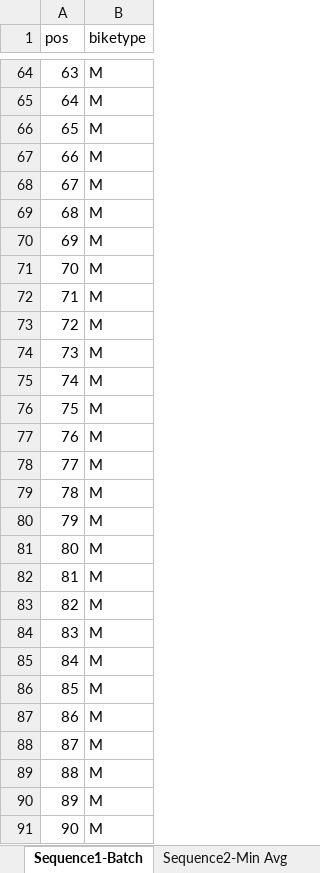
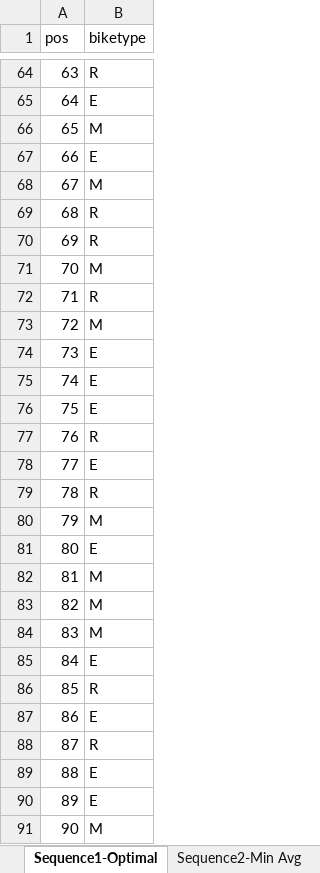
Before and after one commit to ebatiste/MMAL, an Excel workbook: Sequencing1.xlsx, sheet Sequence1-Optimal, drawn as a sheet; only a part is shown, gaps mark what is left out; values as stored, in another font and other column widths than the file's, no borders; the diff covers the shown part only; the diff names each change by its address in the sheet, - before the commit and + after, or states it on an @@ line.

```diff
--- a/Sequencing1.xlsx (sheet Sequence1-Optimal)
+++ b/Sequencing1.xlsx (sheet Sequence1-Optimal)
-sheet tab: Sequence1-Batch
+sheet tab: Sequence1-Optimal
-B64 (biketype): M
+B64 (biketype): R
-B65 (biketype): M
+B65 (biketype): E
-B67 (biketype): M
+B67 (biketype): E
-B69:B70 (biketype): M
+B69:B70 (biketype): R
-B72 (biketype): M
+B72 (biketype): R
-B74:B76 (biketype): M
+B74:B76 (biketype): E
-B77 (biketype): M
+B77 (biketype): R
-B78 (biketype): M
+B78 (biketype): E
-B79 (biketype): M
+B79 (biketype): R
-B81 (biketype): M
+B81 (biketype): E
-B85 (biketype): M
+B85 (biketype): E
-B86 (biketype): M
+B86 (biketype): R
-B87 (biketype): M
+B87 (biketype): E
-B88 (biketype): M
+B88 (biketype): R
-B89:B90 (biketype): M
+B89:B90 (biketype): E
```
Also changed, not shown: 67 edited cells elsewhere in this sheet, sheet Sequence3-Random, other sheet tabs, 1 other file.
